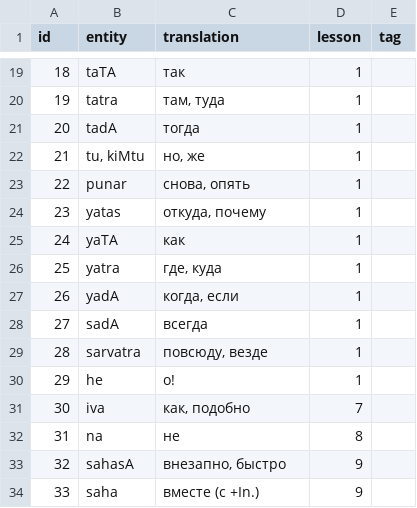
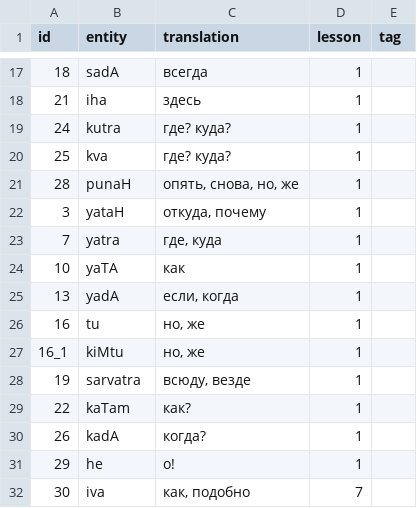
Before and after one commit to gasyoun/buhler-sanskrit-book, a TSV file: src/dictionary/other.tsv, drawn as a sheet; only a part is shown, gaps mark what is left out; the shorter side is filled out with more unchanged rows; the diff covers the shown part only.

Commit message:
Fix other.tsv lesson 1: reorder by correlative pattern, fix translations
Reorder adverbs to match textbook layout (a-/ta-/ya- correlative groups).
Split tu/kiṃtu into separate entries. Add visarga to ataḥ, itaḥ, tataḥ,
yataḥ, kutaḥ, punaḥ. Fix translations: itas (поэтому), adhunā (теперь),
punar (опять, снова, но, же), yadā (если, когда), sarvatra (всюду, везде).

```diff
--- a/src/dictionary/other.tsv
+++ b/src/dictionary/other.tsv
@@ -19,12 +17,15 @@ id	entity	translation	lesson	tag
-18	taTA	так	1
-19	tatra	там, туда	1
-20	tadA	тогда	1
-21	tu, kiMtu	но, же	1
-22	punar	снова, опять	1
-23	yatas	откуда, почему	1
-24	yaTA	как	1
-25	yatra	где, куда	1
-26	yadA	когда, если	1
-27	sadA	всегда	1
-28	sarvatra	повсюду, везде	1
+18	sadA	всегда	1
+21	iha	здесь	1
+24	kutra	где? куда?	1
+25	kva	где? куда?	1
+28	punaH	опять, снова, но, же	1
+3	yataH	откуда, почему	1
+7	yatra	где, куда	1
+10	yaTA	как	1
+13	yadA	если, когда	1
+16	tu	но, же	1
+16_1	kiMtu	но, же	1
+19	sarvatra	всюду, везде	1
+22	kaTam	как?	1
+26	kadA	когда?	1
 29	he	о!	1
```
Also changed, not shown: 8 added rows, 10 removed rows and 13 edited cells elsewhere in this file.
